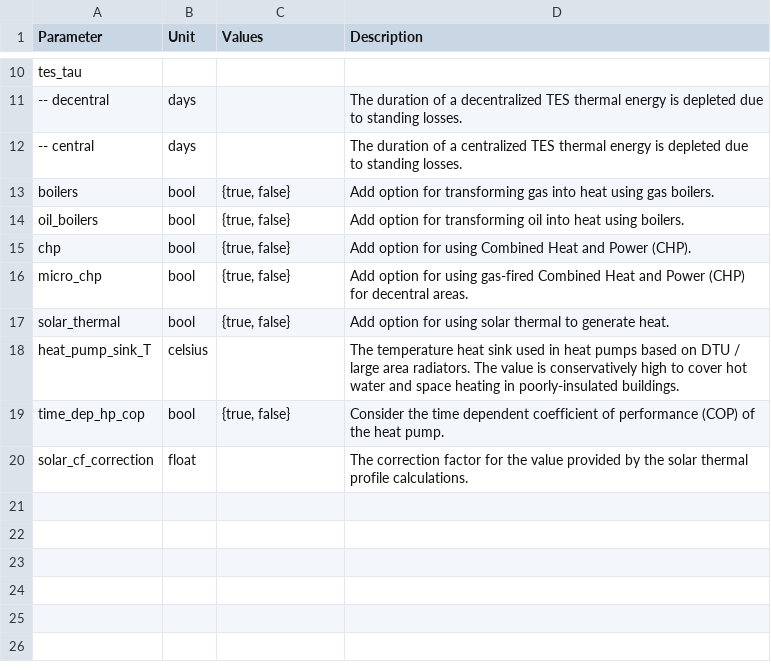
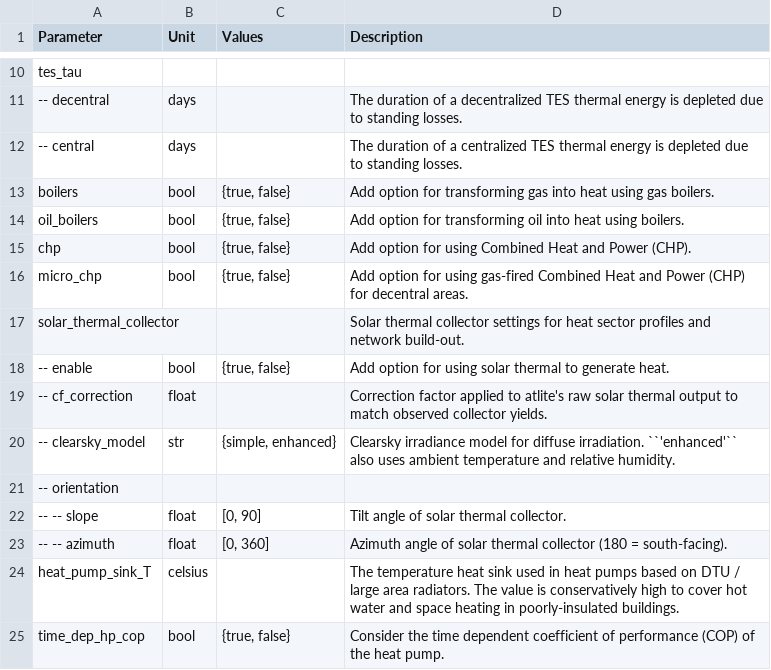
Before and after one commit to pypsa-meets-earth/pypsa-earth, a CSV file: doc/configtables/sector_heat.csv, drawn as a sheet; only a part is shown, gaps mark what is left out.

Commit message:
Improve configuration file (part 1) (#1863)
* remove duplicative unused costs.lines.length_factor parameter

* re-organize solar_thermal configs

* reorganize co2 config

* [pre-commit.ci] auto fixes from pre-commit.com hooks

for more information, see https://pre-commit.ci

* add configtable for co2

* simplify emission price definition

* fix configtables

* fix wording for co2_budget

* fix unit rendering for co2 params

* fix typo

* add release notes

* revert co2 limit in sector and myopic in configs

* add back-compatibility to config

* make migration robust

* rename solar_thermal to solar_thermal_collector to avoid collision with old key

* add depreciation note to release notes

* add documentation about old and new keys

---------

Co-authored-by: pre-commit-ci[bot] <66853113+pre-commit-ci[bot]@users.noreply.github.com>
Co-authored-by: Emmanuel Bolarinwa <gbotemibolarinwa@gmail.com>

```diff
--- a/doc/configtables/sector_heat.csv
+++ b/doc/configtables/sector_heat.csv
@@ -16,5 +16,10 @@ chp,bool,"{true, false}",Add option for using Combined Heat and Power (CHP).
 micro_chp,bool,"{true, false}",Add option for using gas-fired Combined Heat and Power (CHP) for decentral areas.
-solar_thermal,bool,"{true, false}",Add option for using solar thermal to generate heat.
+solar_thermal_collector,  ,  ,Solar thermal collector settings for heat sector profiles and network build-out.
+-- enable,bool,"{true, false}",Add option for using solar thermal to generate heat.
+-- cf_correction,float,,Correction factor applied to atlite's raw solar thermal output to match observed collector yields.
+-- clearsky_model,str,"{simple, enhanced}",Clearsky irradiance model for diffuse irradiation. ``'enhanced'`` also uses ambient temperature and relative humidity.
+-- orientation,  ,  ,"  "
+-- -- slope,float,"[0, 90]",Tilt angle of solar thermal collector.
+-- -- azimuth,float,"[0, 360]",Azimuth angle of solar thermal collector (180 = south-facing).
 heat_pump_sink_T,celsius,,The temperature heat sink used in heat pumps based on DTU / large area radiators. The value is conservatively high to cover hot water and space heating in poorly-insulated buildings.
 time_dep_hp_cop,bool,"{true, false}",Consider the time dependent coefficient of performance (COP) of the heat pump.
-solar_cf_correction,float,,The correction factor for the value provided by the solar thermal profile calculations.
```
Also changed, not shown: 23 other files.
